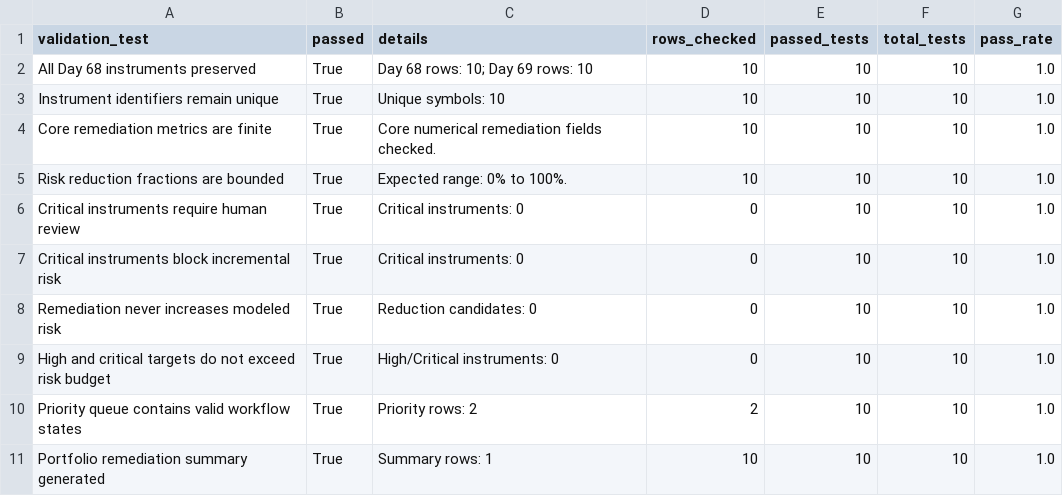
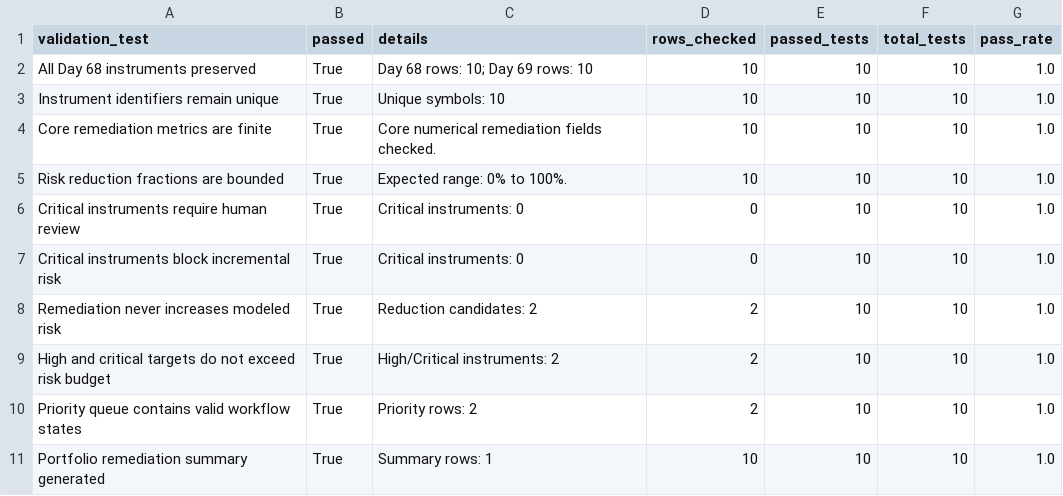
Before and after one commit to Agunp1/AI-Financial-Analyst, a CSV file: day69_validation_summary.csv, drawn as a sheet.

```diff
--- a/day69_validation_summary.csv
+++ b/day69_validation_summary.csv
@@ -7,4 +7,4 @@ Critical instruments require human review,True,Critical instruments: 0,0,10,10,1
 Critical instruments block incremental risk,True,Critical instruments: 0,0,10,10,1.0
-Remediation never increases modeled risk,True,Reduction candidates: 0,0,10,10,1.0
-High and critical targets do not exceed risk budget,True,High/Critical instruments: 0,0,10,10,1.0
+Remediation never increases modeled risk,True,Reduction candidates: 2,2,10,10,1.0
+High and critical targets do not exceed risk budget,True,High/Critical instruments: 2,2,10,10,1.0
 Priority queue contains valid workflow states,True,Priority rows: 2,2,10,10,1.0
```
Also changed, not shown: day67_validation_summary.csv, day68_validation_summary.csv, 1 other file.
